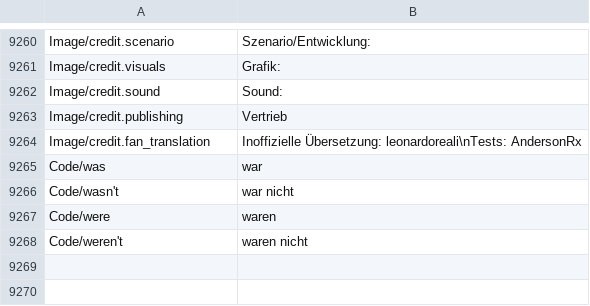
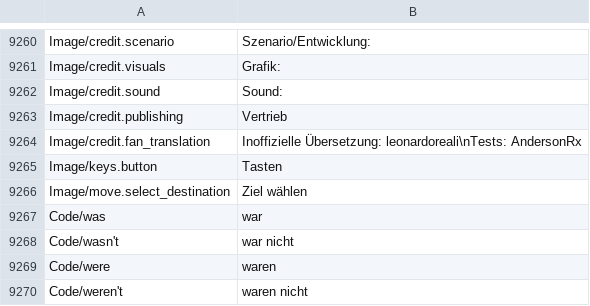
Before and after one commit to leonardoreali/gnosia-translation, a TSV file: translations/de.tsv, drawn as a sheet; only a part is shown, gaps mark what is left out; the diff names each change by its address in the sheet, - before the commit and + after, or states it on an @@ line.

```diff
--- a/translations/de.tsv
+++ b/translations/de.tsv
+row 9265: Image/keys.button | Tasten
+row 9266: Image/move.select_destination | Ziel wählen
```
Also changed, not shown: translations/es.tsv, translations/fr.tsv, 3 other files.
